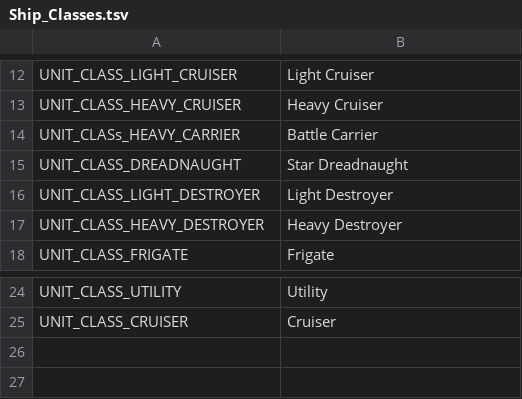
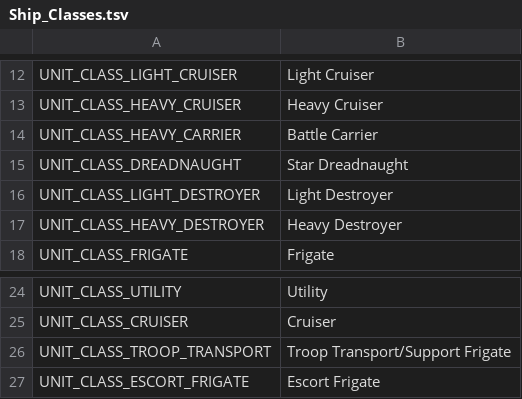
Before and after one commit to UEaWDevTeam/ultimate-empire-at-war, a TSV file: Data/Text/Ship_Classes.tsv, drawn as a sheet; only a part is shown, gaps mark what is left out; the diff names each change by its address in the sheet, - before the commit and + after, or states it on an @@ line.

Commit message:
Fixed text descriptions/classes/names Add Broadside Cruiser

```diff
--- a/Data/Text/Ship_Classes.tsv
+++ b/Data/Text/Ship_Classes.tsv
-A14: UNIT_CLASs_HEAVY_CARRIER
+A14: UNIT_CLASS_HEAVY_CARRIER
+row 26: UNIT_CLASS_TROOP_TRANSPORT | Troop Transport/Support Frigate
+row 27: UNIT_CLASS_ESCORT_FRIGATE | Escort Frigate
```
Also changed, not shown: 4 other files.
